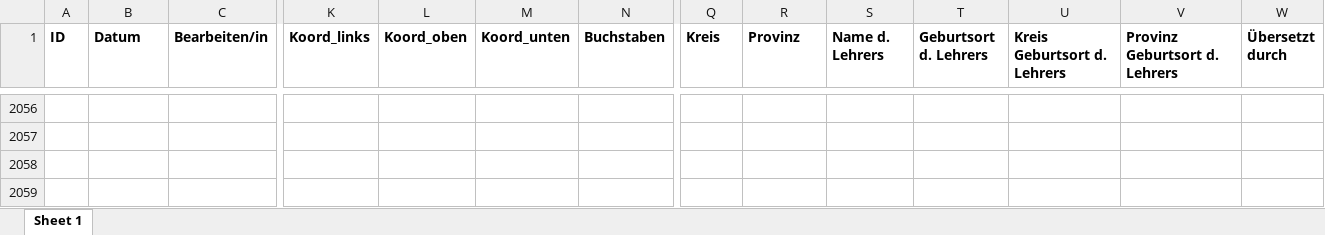
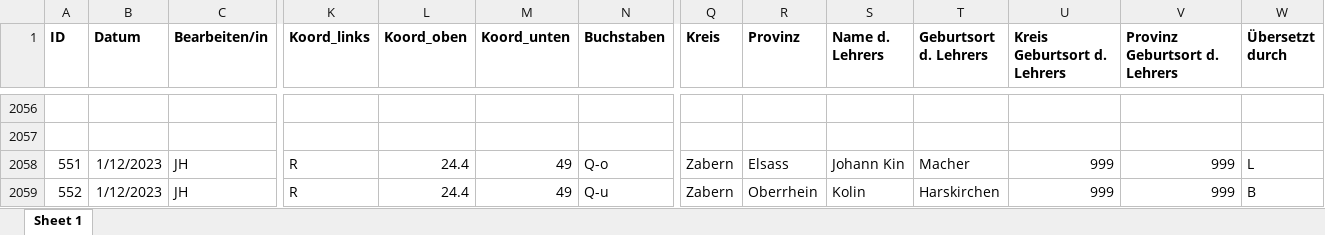
Before and after one commit to SchoenbergA/DWA, an Excel workbook: Data/DWA_full_JH.xlsx, sheet Sheet 1, drawn as a sheet; only a part is shown, gaps mark what is left out; values as stored, in another font and other column widths than the file's, no borders; the diff covers the shown part only; the diff names each change by its address in the sheet, - before the commit and + after, or states it on an @@ line.

Commit message:
Update DWA_full_JH.xlsx

```diff
--- a/Data/DWA_full_JH.xlsx (sheet Sheet 1)
+++ b/Data/DWA_full_JH.xlsx (sheet Sheet 1)
-A2058 (ID): (empty)
+A2058 (ID): 551
-B2058:B2059 (Datum): (empty)
+B2058:B2059 (Datum): 1/12/2023
-C2058:C2059 (Bearbeiten/in): (empty)
+C2058:C2059 (Bearbeiten/in): JH
-K2058:K2059 (Koord_links): (empty)
+K2058:K2059 (Koord_links): R
-L2058:L2059 (Koord_oben): (empty)
+L2058:L2059 (Koord_oben): 24.4
-M2058:M2059 (Koord_unten): (empty)
+M2058:M2059 (Koord_unten): 49
-N2058 (Buchstaben): (empty)
+N2058 (Buchstaben): Q-o
-Q2058:Q2059 (Kreis): (empty)
+Q2058:Q2059 (Kreis): Zabern
-R2058 (Provinz): (empty)
+R2058 (Provinz): Elsass
-S2058 (Name d. Lehrers): (empty)
+S2058 (Name d. Lehrers): Johann Kin
-T2058 (Geburtsort d. Lehrers): (empty)
+T2058 (Geburtsort d. Lehrers): Macher
-U2058:U2059 (Kreis Geburtsort d. Lehrers): (empty)
+U2058:U2059 (Kreis Geburtsort d. Lehrers): 999
-V2058:V2059 (Provinz Geburtsort d. Lehrers): (empty)
+V2058:V2059 (Provinz Geburtsort d. Lehrers): 999
-W2058 (Übersetzt durch): (empty)
+W2058 (Übersetzt durch): L
-A2059 (ID): (empty)
+A2059 (ID): 552
-N2059 (Buchstaben): (empty)
+N2059 (Buchstaben): Q-u
-R2059 (Provinz): (empty)
+R2059 (Provinz): Oberrhein
-S2059 (Name d. Lehrers): (empty)
+S2059 (Name d. Lehrers): Kolin
-T2059 (Geburtsort d. Lehrers): (empty)
+T2059 (Geburtsort d. Lehrers): Harskirchen
-W2059 (Übersetzt durch): (empty)
+W2059 (Übersetzt durch): B
```
Also changed, not shown: 1299 edited cells elsewhere in this sheet.
